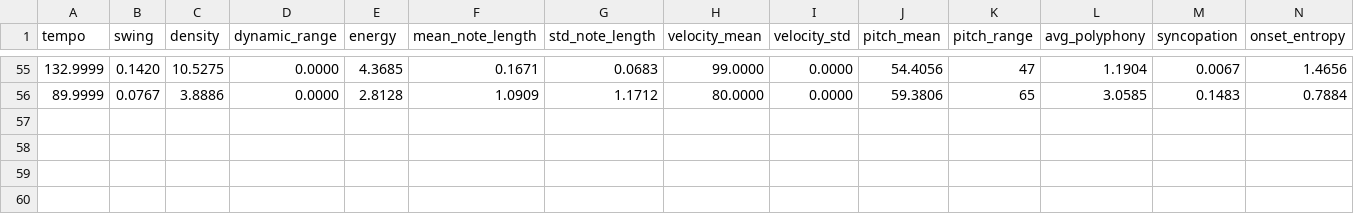
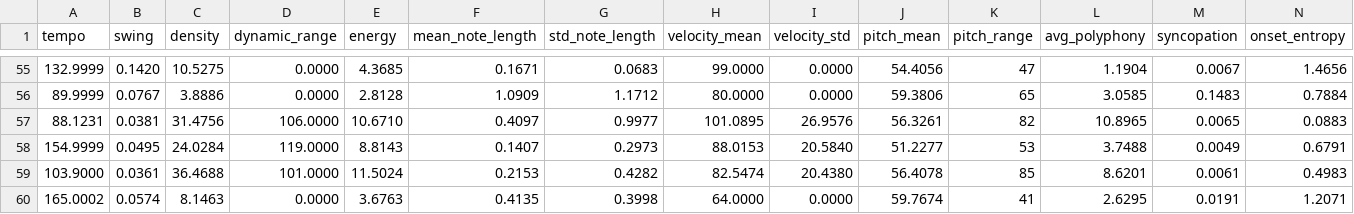
Before and after one commit to jrb00013/Aamati, a CSV file: MLPython/groove_features_log.csv, drawn as a sheet; only a part is shown, gaps mark what is left out; rows hold the shown columns only; the diff names each change by its address in the sheet, - before the commit and + after, or states it on an @@ line.

```diff
--- a/MLPython/groove_features_log.csv
+++ b/MLPython/groove_features_log.csv
+row 57: 88.1231 | 0.0381 | 31.4756 | 106.0000 | 10.6710 | 0.4097 | 0.9977 | 101.0895 | 26.9576 | 56.3261 | 82 | 10.8965 | 0.0065 | 0.0883
+row 58: 154.9999 | 0.0495 | 24.0284 | 119.0000 | 8.8143 | 0.1407 | 0.2973 | 88.0153 | 20.5840 | 51.2277 | 53 | 3.7488 | 0.0049 | 0.6791
+row 59: 103.9000 | 0.0361 | 36.4688 | 101.0000 | 11.5024 | 0.2153 | 0.4282 | 82.5474 | 20.4380 | 56.4078 | 85 | 8.6201 | 0.0061 | 0.4983
+row 60: 165.0002 | 0.0574 | 8.1463 | 0.0000 | 3.6763 | 0.4135 | 0.3998 | 64.0000 | 0.0000 | 59.7674 | 41 | 2.6295 | 0.0191 | 1.2071
```
Also changed, not shown: MLPython/current_groove_features.csv, 5 other files.
